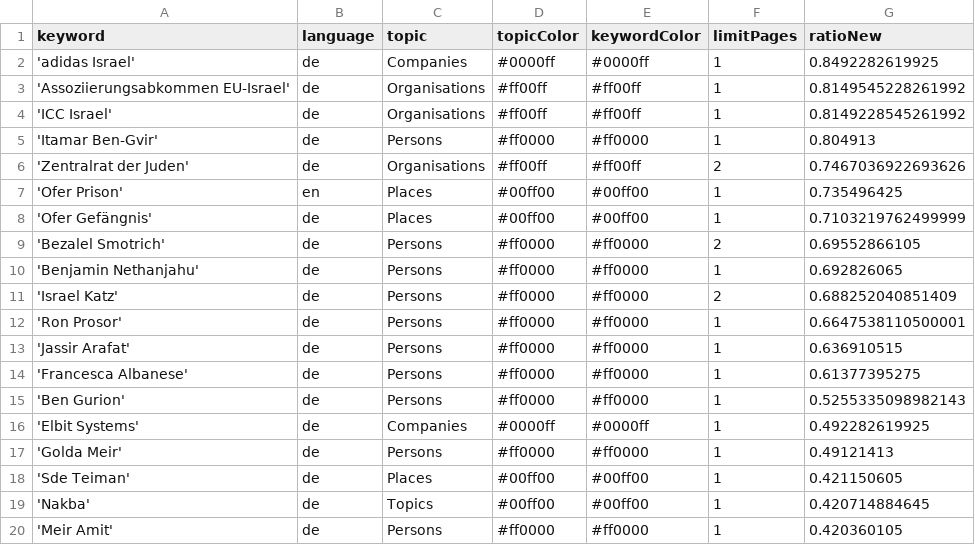
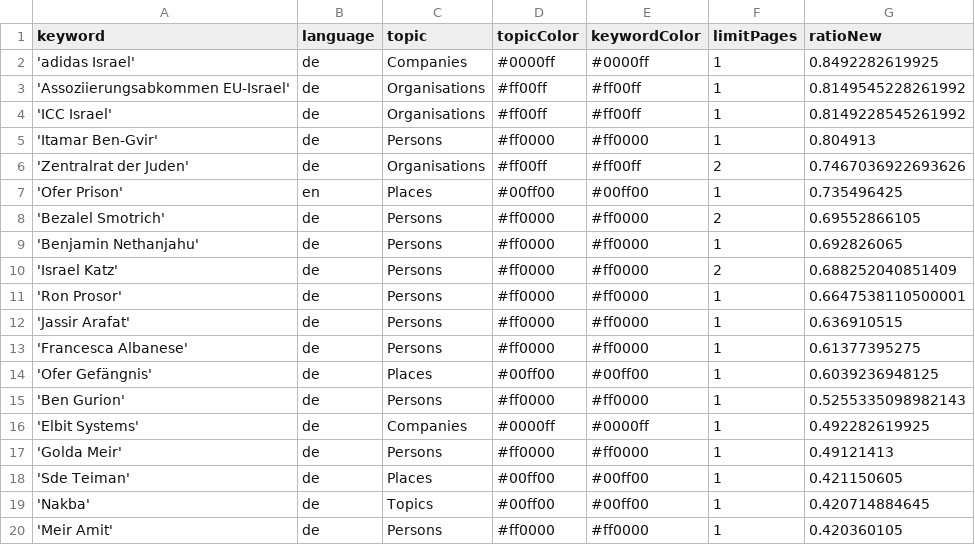
Before and after one commit to claba-news/nakbaIsComing, a CSV file: keywords.csv, drawn as a sheet.

Commit message:
Commit from GitHub Actions (harvest:0.0)

```diff
--- a/keywords.csv
+++ b/keywords.csv
@@ -7,3 +7,2 @@ keyword,language,topic,topicColor,keywordColor,limitPages,ratioNew
 'Ofer Prison',en,Places,#00ff00,#00ff00,1,0.735496425
-'Ofer Gefängnis',de,Places,#00ff00,#00ff00,1,0.7103219762499999
 'Bezalel Smotrich',de,Persons,#ff0000,#ff0000,2,0.69552866105
@@ -14,2 +13,3 @@ keyword,language,topic,topicColor,keywordColor,limitPages,ratioNew
 'Francesca Albanese',de,Persons,#ff0000,#ff0000,1,0.61377395275
+'Ofer Gefängnis',de,Places,#00ff00,#00ff00,1,0.6039236948125
 'Ben Gurion',de,Persons,#ff0000,#ff0000,1,0.5255335098982143
```
